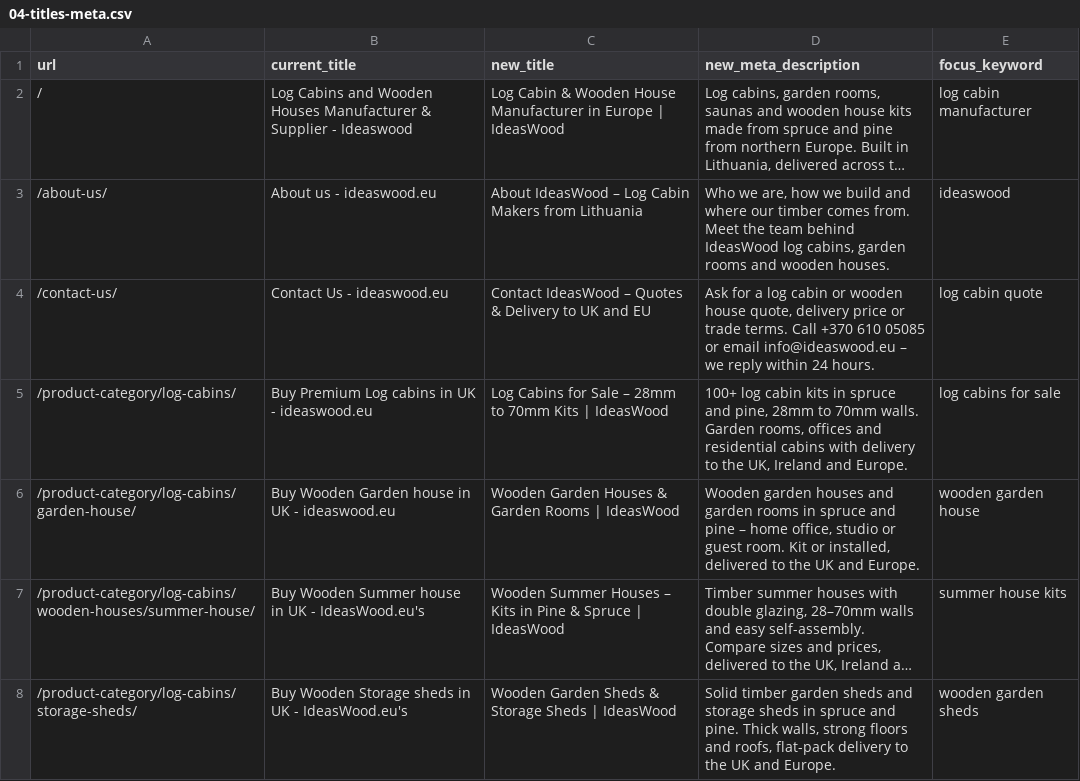
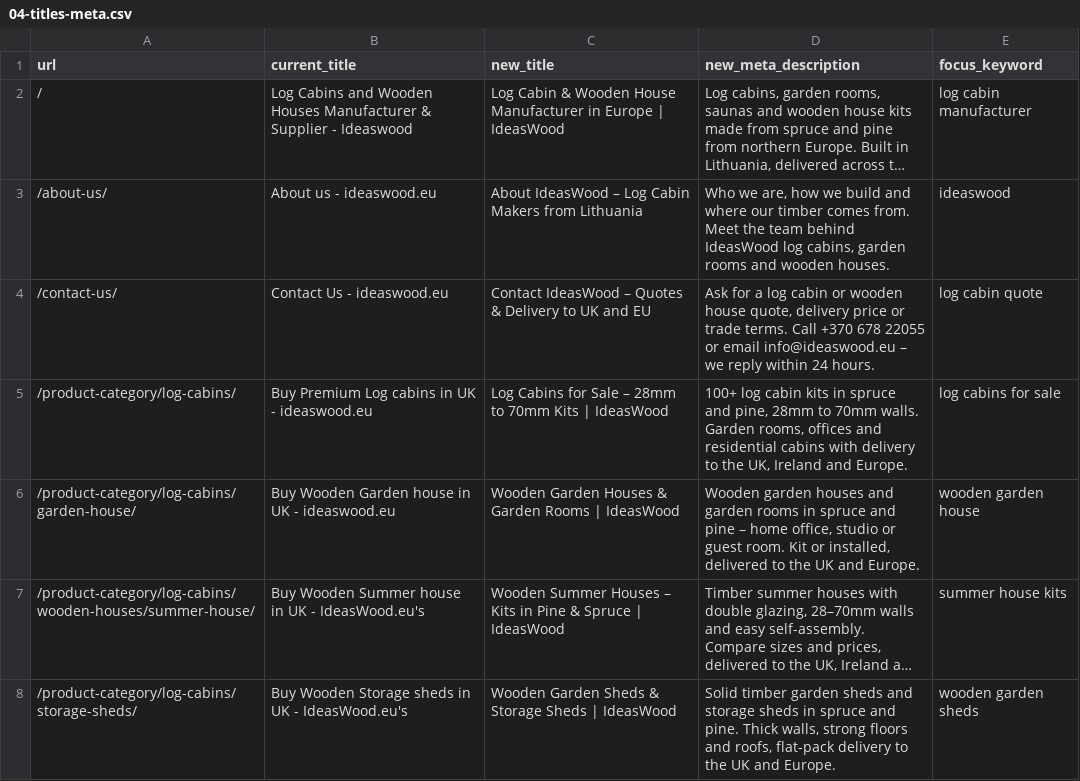
Before and after one commit to justinasteliuk-cmd/ideaswood-issues, a CSV file: seo/fixes/04-titles-meta.csv, drawn as a sheet; only a part is shown; long unchanged cells end in ….

```diff
--- a/seo/fixes/04-titles-meta.csv
+++ b/seo/fixes/04-titles-meta.csv
@@ -3,3 +3,3 @@ url,current_title,new_title,new_meta_description,focus_keyword
 /about-us/,About us - ideaswood.eu,About IdeasWood – Log Cabin Makers from Lithuania,"Who we are, how we build and where our timber comes from. Meet the team behind IdeasWood log cabins, garden rooms and wooden houses.",ideaswood
-/contact-us/,Contact Us - ideaswood.eu,Contact IdeasWood – Quotes & Delivery to UK and EU,"Ask for a log cabin or wooden house quote, delivery price or trade terms. Call +370 610 05085 or email info@ideaswood.eu – we reply within 24 hours.",log cabin quote
+/contact-us/,Contact Us - ideaswood.eu,Contact IdeasWood – Quotes & Delivery to UK and EU,"Ask for a log cabin or wooden house quote, delivery price or trade terms. Call +370 678 22055 or email info@ideaswood.eu – we reply within 24 hours.",log cabin quote
 /product-category/log-cabins/,Buy Premium Log cabins in UK - ideaswood.eu,Log Cabins for Sale – 28mm to 70mm Kits | IdeasWood,"100+ log cabin kits in spruce and pine, 28mm to 70mm walls. Garden rooms, offices and residential cabins with delivery to the UK, Ireland and Europe.",log cabins for sale
```
Also changed, not shown: 4 other files.
